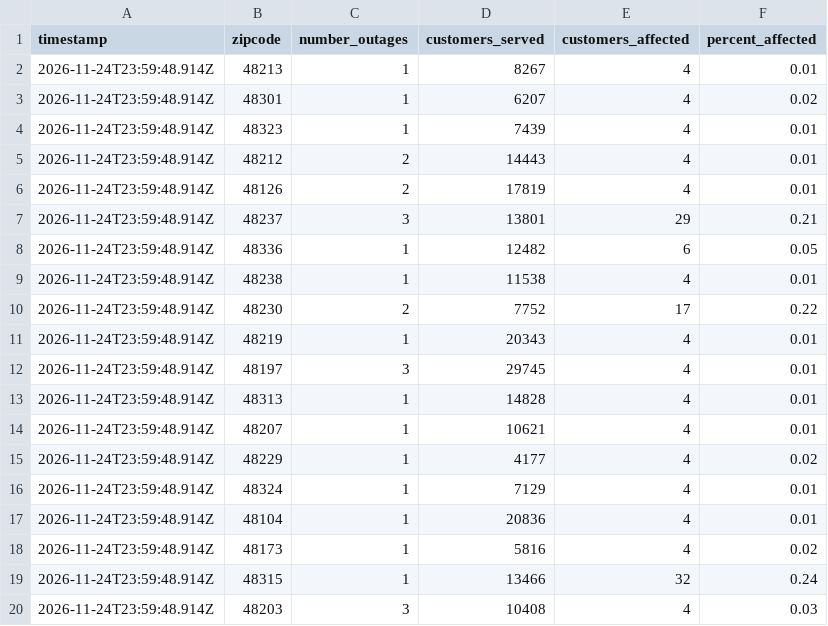
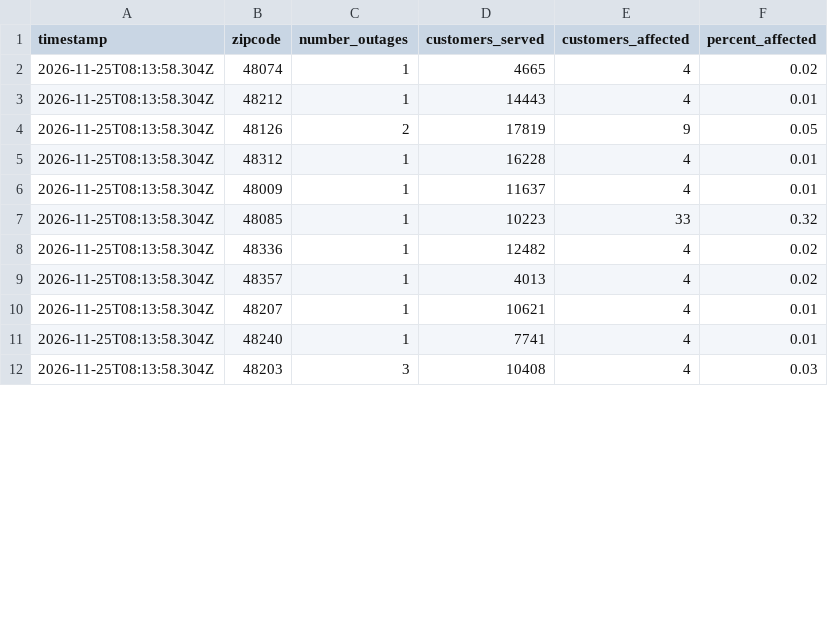
Before and after one commit to michigandaily/dte-outage-tracker, a CSV file: data.csv, drawn as a sheet; only a part is shown; the diff covers the shown part only.

```diff
--- a/data.csv
+++ b/data.csv
@@ -1,20 +1,12 @@
 timestamp,zipcode,number_outages,customers_served,customers_affected,percent_affected
-2026-11-24T23:59:48.914Z,48213,1,8267,4,0.01
-2026-11-24T23:59:48.914Z,48301,1,6207,4,0.02
-2026-11-24T23:59:48.914Z,48323,1,7439,4,0.01
-2026-11-24T23:59:48.914Z,48212,2,14443,4,0.01
-2026-11-24T23:59:48.914Z,48126,2,17819,4,0.01
-2026-11-24T23:59:48.914Z,48237,3,13801,29,0.21
-2026-11-24T23:59:48.914Z,48336,1,12482,6,0.05
-2026-11-24T23:59:48.914Z,48238,1,11538,4,0.01
-2026-11-24T23:59:48.914Z,48230,2,7752,17,0.22
-2026-11-24T23:59:48.914Z,48219,1,20343,4,0.01
-2026-11-24T23:59:48.914Z,48197,3,29745,4,0.01
-2026-11-24T23:59:48.914Z,48313,1,14828,4,0.01
-2026-11-24T23:59:48.914Z,48207,1,10621,4,0.01
-2026-11-24T23:59:48.914Z,48229,1,4177,4,0.02
-2026-11-24T23:59:48.914Z,48324,1,7129,4,0.01
-2026-11-24T23:59:48.914Z,48104,1,20836,4,0.01
-2026-11-24T23:59:48.914Z,48173,1,5816,4,0.02
-2026-11-24T23:59:48.914Z,48315,1,13466,32,0.24
-2026-11-24T23:59:48.914Z,48203,3,10408,4,0.03
+2026-11-25T08:13:58.304Z,48074,1,4665,4,0.02
+2026-11-25T08:13:58.304Z,48212,1,14443,4,0.01
+2026-11-25T08:13:58.304Z,48126,2,17819,9,0.05
+2026-11-25T08:13:58.304Z,48312,1,16228,4,0.01
+2026-11-25T08:13:58.304Z,48009,1,11637,4,0.01
+2026-11-25T08:13:58.304Z,48085,1,10223,33,0.32
+2026-11-25T08:13:58.304Z,48336,1,12482,4,0.02
+2026-11-25T08:13:58.304Z,48357,1,4013,4,0.02
+2026-11-25T08:13:58.304Z,48207,1,10621,4,0.01
+2026-11-25T08:13:58.304Z,48240,1,7741,4,0.01
+2026-11-25T08:13:58.304Z,48203,3,10408,4,0.03
```
Also changed, not shown: 6 removed rows and 3 edited cells elsewhere in this file, 2 other files.
